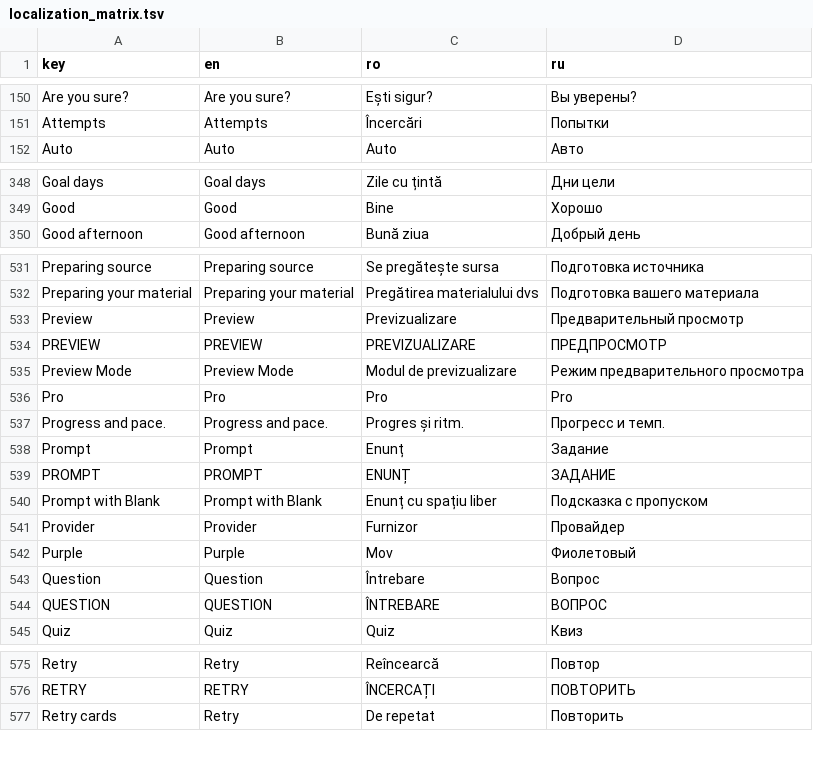
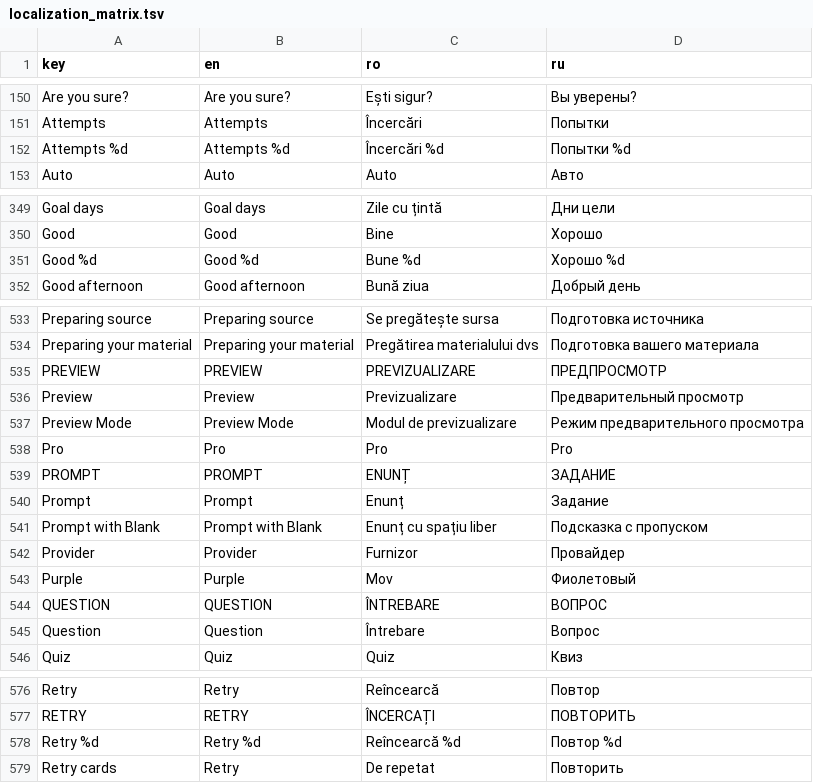
Before and after one commit to ionis789/QuizFlash, a TSV file: Docs/UI-Dictionary/localization_matrix.tsv, drawn as a sheet; only a part is shown, gaps mark what is left out; the diff covers the shown part only.

```diff
--- a/Docs/UI-Dictionary/localization_matrix.tsv
+++ b/Docs/UI-Dictionary/localization_matrix.tsv
@@ -151,2 +151,3 @@ Are you sure?	Are you sure?	Ești sigur?	Вы уверены?
 Attempts	Attempts	Încercări	Попытки
+Attempts %d	Attempts %d	Încercări %d	Попытки %d
 Auto	Auto	Auto	Авто
@@ -349,2 +350,3 @@ Goal days	Goal days	Zile cu țintă	Дни цели
 Good	Good	Bine	Хорошо
+Good %d	Good %d	Bune %d	Хорошо %d
 Good afternoon	Good afternoon	Bună ziua	Добрый день
@@ -532,9 +534,8 @@ Preparing source	Preparing source	Se pregătește sursa	Подготовка и
 Preparing your material	Preparing your material	Pregătirea materialului dvs	Подготовка вашего материала
+PREVIEW	PREVIEW	PREVIZUALIZARE	ПРЕДПРОСМОТР
 Preview	Preview	Previzualizare	Предварительный просмотр
-PREVIEW	PREVIEW	PREVIZUALIZARE	ПРЕДПРОСМОТР
 Preview Mode	Preview Mode	Modul de previzualizare	Режим предварительного просмотра
 Pro	Pro	Pro	Pro
-Progress and pace.	Progress and pace.	Progres și ritm.	Прогресс и темп.
+PROMPT	PROMPT	ENUNȚ	ЗАДАНИЕ
 Prompt	Prompt	Enunț	Задание
-PROMPT	PROMPT	ENUNȚ	ЗАДАНИЕ
 Prompt with Blank	Prompt with Blank	Enunț cu spațiu liber	Подсказка с пропуском
@@ -542,4 +543,4 @@ Provider	Provider	Furnizor	Провайдер
 Purple	Purple	Mov	Фиолетовый
+QUESTION	QUESTION	ÎNTREBARE	ВОПРОС
 Question	Question	Întrebare	Вопрос
-QUESTION	QUESTION	ÎNTREBARE	ВОПРОС
 Quiz	Quiz	Quiz	Квиз
@@ -576,2 +577,3 @@ Retry	Retry	Reîncearcă	Повтор
 RETRY	RETRY	ÎNCERCAȚI	ПОВТОРИТЬ
+Retry %d	Retry %d	Reîncearcă %d	Повтор %d
 Retry cards	Retry	De repetat	Повторить
```
Also changed, not shown: 1 removed row and 4 moved rows elsewhere in this file, 5 other files.
